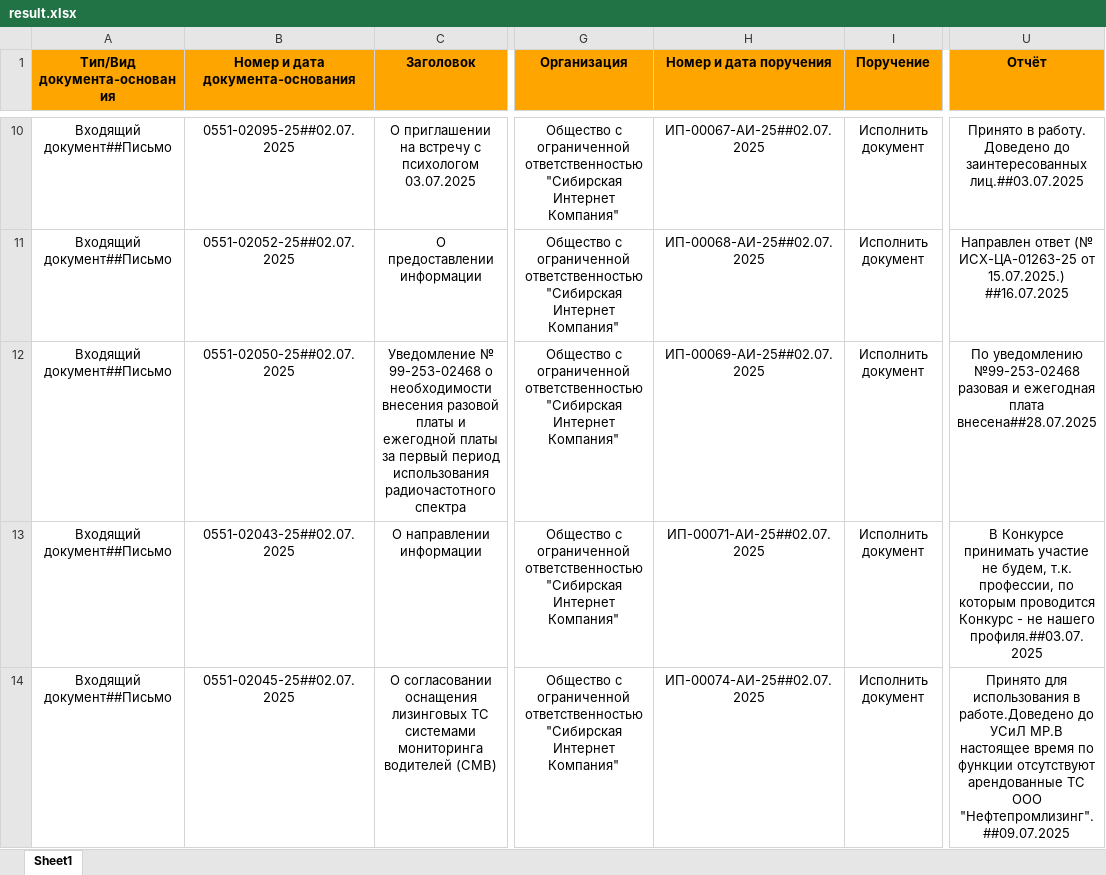
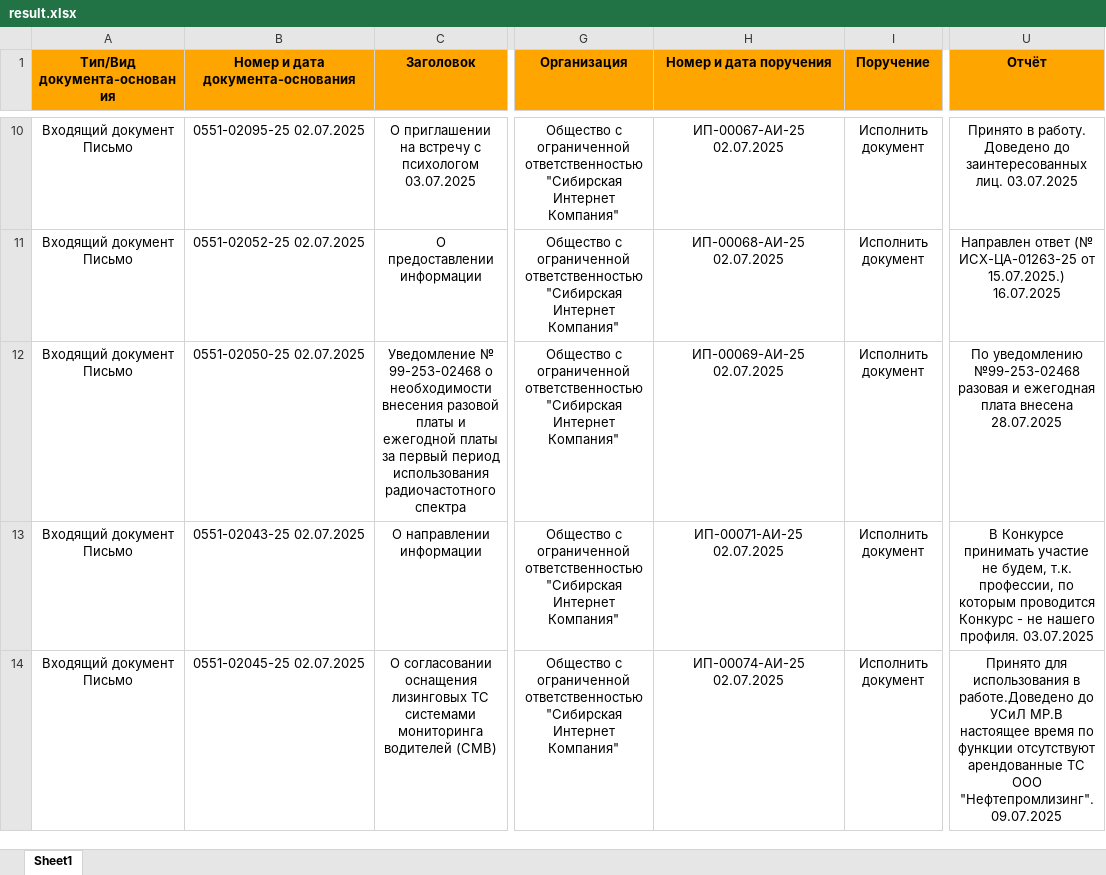
Before and after one commit to IvanMenshikh/TxtToExcel, an Excel workbook: result.xlsx, sheet Sheet1, drawn as a sheet; only a part is shown, gaps mark what is left out; values as stored, in another font and other column widths than the file's, no borders; the diff covers the shown part only; the diff names each change by its address in the sheet, - before the commit and + after, or states it on an @@ line.

```diff
--- a/result.xlsx (sheet Sheet1)
+++ b/result.xlsx (sheet Sheet1)
-A10:A14 (Тип/Вид документа-основания): Входящий документ##Письмо
+A10:A14 (Тип/Вид документа-основания): Входящий документ Письмо
-B10 (Номер и дата документа-основания): 0551-02095-25##02.07.2025
+B10 (Номер и дата документа-основания): 0551-02095-25 02.07.2025
-H10 (Номер и дата поручения): ИП-00067-АИ-25##02.07.2025
+H10 (Номер и дата поручения): ИП-00067-АИ-25 02.07.2025
-U10 (Отчёт): …до заинтересованных лиц.##03.07.2025
+U10 (Отчёт): …до заинтересованных лиц. 03.07.2025
-B11 (Номер и дата документа-основания): 0551-02052-25##02.07.2025
+B11 (Номер и дата документа-основания): 0551-02052-25 02.07.2025
-H11 (Номер и дата поручения): ИП-00068-АИ-25##02.07.2025
+H11 (Номер и дата поручения): ИП-00068-АИ-25 02.07.2025
-U11 (Отчёт): …от 15.07.2025.) ##16.07.2025
+U11 (Отчёт): …от 15.07.2025.) 16.07.2025
-B12 (Номер и дата документа-основания): 0551-02050-25##02.07.2025
+B12 (Номер и дата документа-основания): 0551-02050-25 02.07.2025
-H12 (Номер и дата поручения): ИП-00069-АИ-25##02.07.2025
+H12 (Номер и дата поручения): ИП-00069-АИ-25 02.07.2025
-U12 (Отчёт): …ежегодная плата внесена##28.07.2025
+U12 (Отчёт): …ежегодная плата внесена 28.07.2025
-B13 (Номер и дата документа-основания): 0551-02043-25##02.07.2025
+B13 (Номер и дата документа-основания): 0551-02043-25 02.07.2025
-H13 (Номер и дата поручения): ИП-00071-АИ-25##02.07.2025
+H13 (Номер и дата поручения): ИП-00071-АИ-25 02.07.2025
-U13 (Отчёт): …не нашего профиля.##03.07.2025
+U13 (Отчёт): …не нашего профиля. 03.07.2025
-B14 (Номер и дата документа-основания): 0551-02045-25##02.07.2025
+B14 (Номер и дата документа-основания): 0551-02045-25 02.07.2025
-H14 (Номер и дата поручения): ИП-00074-АИ-25##02.07.2025
+H14 (Номер и дата поручения): ИП-00074-АИ-25 02.07.2025
-U14 (Отчёт): …ТС ООО "Нефтепромлизинг".##09.07.2025
+U14 (Отчёт): …ТС ООО "Нефтепромлизинг". 09.07.2025
```
Also changed, not shown: 164 edited cells elsewhere in this sheet, 5 other files.
